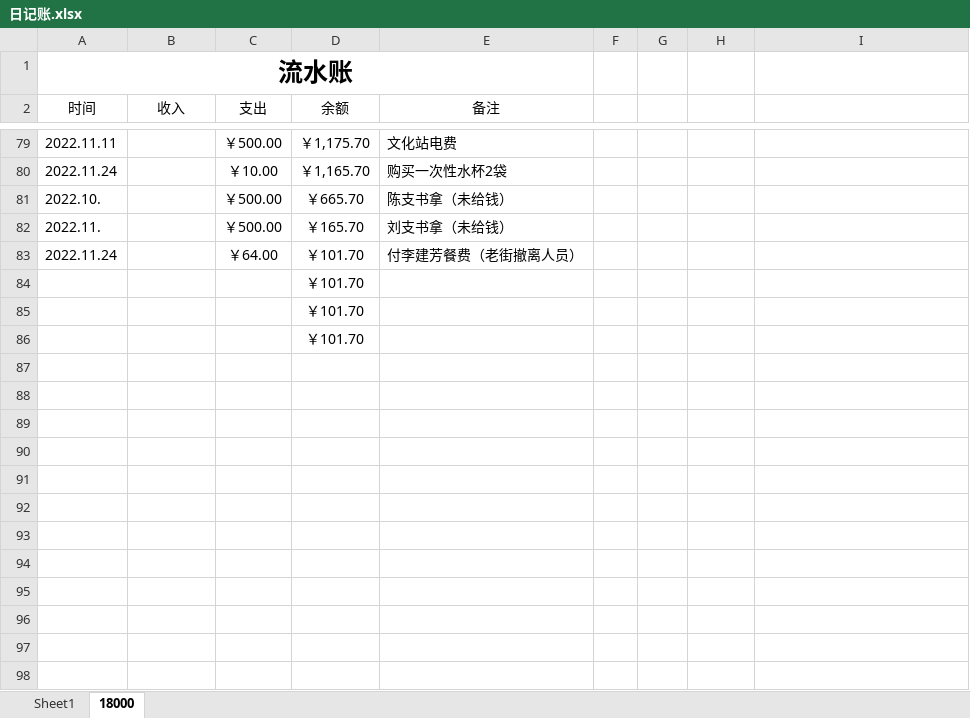
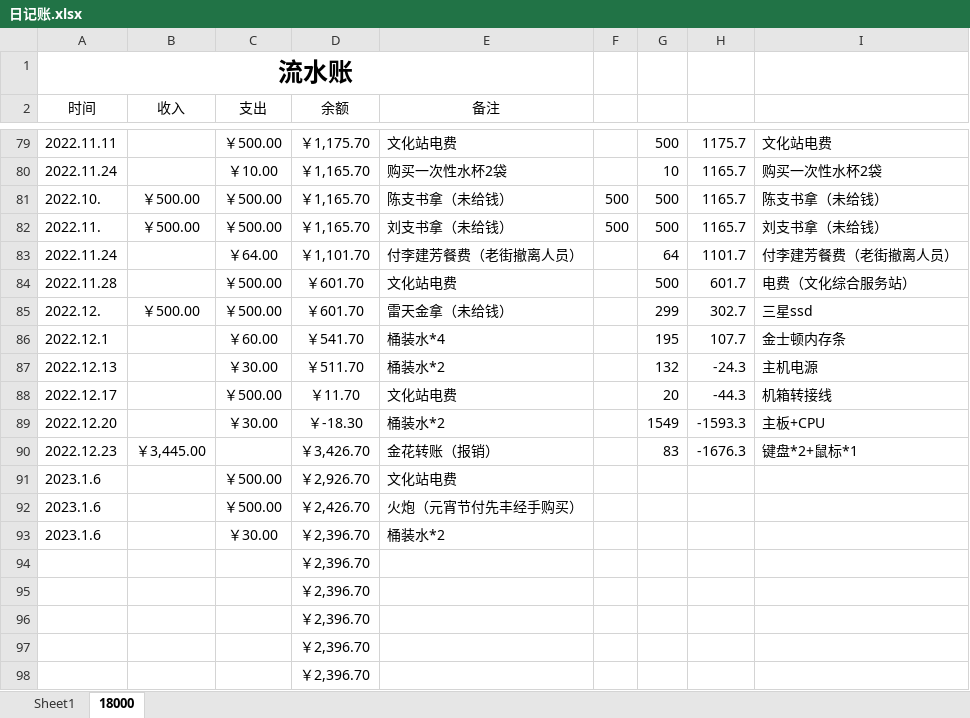
Before and after one commit to leitianjin/calc, an Excel workbook: 日记账.xlsx, sheet 18000, drawn as a sheet; only a part is shown, gaps mark what is left out; values as stored, in another font and other column widths than the file's, no borders; addresses are those after the commit; the diff covers the shown part only; the diff names each change by its address in the sheet, - before the commit and + after, or states it on an @@ line.

```diff
--- a/日记账.xlsx (sheet 18000)
+++ b/日记账.xlsx (sheet 18000)
-G79: (empty)
+G79: 500
-H79: (empty)
+H79: 1175.7
-I79: (empty)
+I79: 文化站电费
-G80: (empty)
+G80: 10
-H80:H82: (empty)
+H80:H82: 1165.7
-I80: (empty)
+I80: 购买一次性水杯2袋
-B81:B82 (收入): (empty)
+B81:B82 (收入): ￥500.00
-D81 (余额): ￥665.70
+D81 (余额): ￥1,165.70
-F81:F82: (empty)
+F81:F82: 500
-G81:G82: (empty)
+G81:G82: 500
-I81: (empty)
+I81: 陈支书拿（未给钱）
-D82 (余额): ￥165.70
+D82 (余额): ￥1,165.70
-I82: (empty)
+I82: 刘支书拿（未给钱）
-D83 (余额): ￥101.70
+D83 (余额): ￥1,101.70
-G83: (empty)
+G83: 64
-H83: (empty)
+H83: 1101.7
-I83: (empty)
+I83: 付李建芳餐费（老街撤离人员）
+row 84: 2022.11.28 |  | ￥500.00 | ￥601.70 | 文化站电费 |  | 500 | 601.7 | 电费（文化综合服务站）
+row 85: 2022.12. | ￥500.00 | ￥500.00 | ￥601.70 | 雷天金拿（未给钱） |  | 299 | 302.7 | 三星ssd
+row 86: 2022.12.1 |  | ￥60.00 | ￥541.70 | 桶装水*4 |  | 195 | 107.7 | 金士顿内存条
+row 87: 2022.12.13 |  | ￥30.00 | ￥511.70 | 桶装水*2 |  | 132 | -24.3 | 主机电源
+row 88: 2022.12.17 |  | ￥500.00 | ￥11.70 | 文化站电费 |  | 20 | -44.3 | 机箱转接线
+row 89: 2022.12.20 |  | ￥30.00 | ￥-18.30 | 桶装水*2 |  | 1549 | -1593.3 | 主板+CPU
+row 90: 2022.12.23 | ￥3,445.00 |  | ￥3,426.70 | 金花转账（报销） |  | 83 | -1676.3 | 键盘*2+鼠标*1
+row 91: 2023.1.6 |  | ￥500.00 | ￥2,926.70 | 文化站电费
+row 92: 2023.1.6 |  | ￥500.00 | ￥2,426.70 | 火炮（元宵节付先丰经手购买）
+row 93: 2023.1.6 |  | ￥30.00 | ￥2,396.70 | 桶装水*2
-D94:D96 (余额): ￥101.70
+D94:D96 (余额): ￥2,396.70
+row 97:  |  |  | ￥2,396.70
+row 98:  |  |  | ￥2,396.70
```
Also changed, not shown: 33 edited cells elsewhere in this sheet, 借款明细.xlsx, 1 other file.
